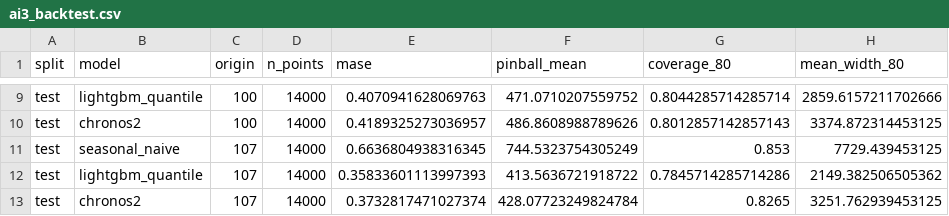
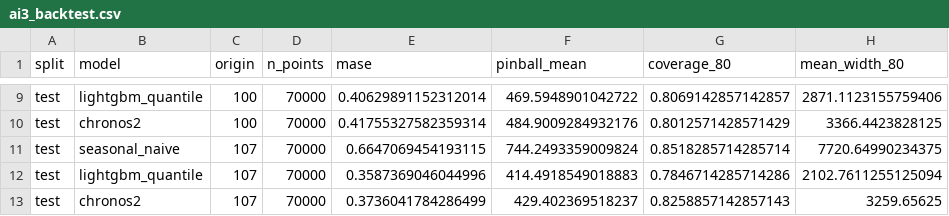
Before and after one commit to ABRUBAB/takaresolve-ai-hackathon-2026, a CSV file: reports/ai3_backtest.csv, drawn as a sheet; only a part is shown, gaps mark what is left out; the diff covers the shown part only; the diff names each change by its address in the sheet, - before the commit and + after, or states it on an @@ line.

```diff
--- a/reports/ai3_backtest.csv
+++ b/reports/ai3_backtest.csv
-D9:D13 (n_points): 14000
+D9:D13 (n_points): 70000
-E9 (mase): 0.4070941628069763
+E9 (mase): 0.40629891152312014
-F9 (pinball_mean): 471.0710207559752
+F9 (pinball_mean): 469.5948901042722
-G9 (coverage_80): 0.8044285714285714
+G9 (coverage_80): 0.8069142857142857
-H9 (mean_width_80): 2859.6157211702666
+H9 (mean_width_80): 2871.1123155759406
-E10 (mase): 0.4189325273036957
+E10 (mase): 0.41755327582359314
-F10 (pinball_mean): 486.8608988789626
+F10 (pinball_mean): 484.9009284932176
-G10 (coverage_80): 0.8012857142857143
+G10 (coverage_80): 0.8012571428571429
-H10 (mean_width_80): 3374.872314453125
+H10 (mean_width_80): 3366.4423828125
-E11 (mase): 0.6636804938316345
+E11 (mase): 0.6647069454193115
-F11 (pinball_mean): 744.5323754305249
+F11 (pinball_mean): 744.2493359009824
-G11 (coverage_80): 0.853
+G11 (coverage_80): 0.8518285714285714
-H11 (mean_width_80): 7729.439453125
+H11 (mean_width_80): 7720.64990234375
-E12 (mase): 0.35833601113997393
+E12 (mase): 0.3587369046044996
-F12 (pinball_mean): 413.5636721918722
+F12 (pinball_mean): 414.4918549018883
-G12 (coverage_80): 0.7845714285714286
+G12 (coverage_80): 0.7846714285714286
-H12 (mean_width_80): 2149.382506505362
+H12 (mean_width_80): 2102.7611255125094
-E13 (mase): 0.3732817471027374
+E13 (mase): 0.3736041784286499
-F13 (pinball_mean): 428.07723249824784
+F13 (pinball_mean): 429.402369518237
-G13 (coverage_80): 0.8265
+G13 (coverage_80): 0.8258857142857143
-H13 (mean_width_80): 3251.762939453125
+H13 (mean_width_80): 3259.65625
```
Also changed, not shown: 35 edited cells elsewhere in this file, 7 other files.
